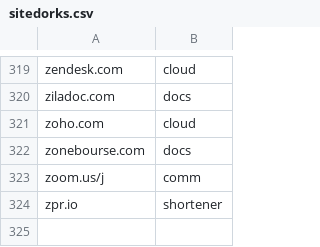
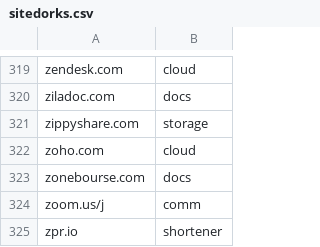
Before and after one commit to Zarcolio/sitedorks, a CSV file: sitedorks.csv, drawn as a sheet; only a part is shown, gaps mark what is left out.

Commit message:
Update sitedorks.csv

```diff
--- a/sitedorks.csv
+++ b/sitedorks.csv
@@ -320,2 +320,3 @@ zendesk.com,cloud
 ziladoc.com,docs
+zippyshare.com,storage
 zoho.com,cloud
```
